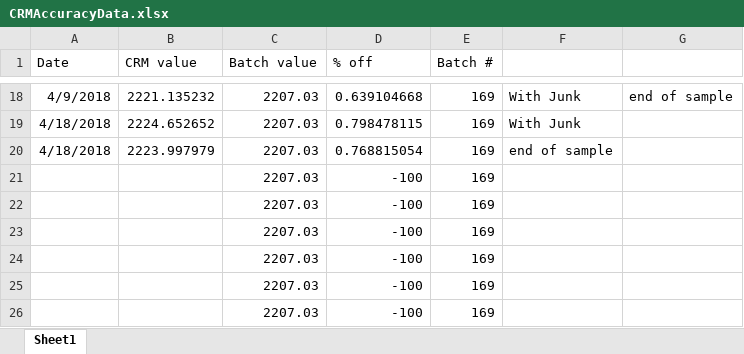
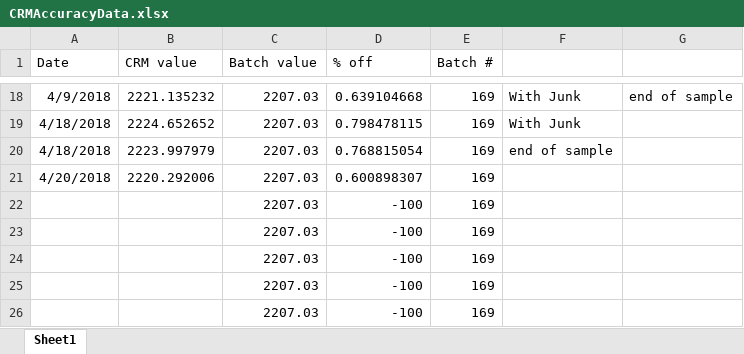
Before and after one commit to SilbigerLab/Titrator, an Excel workbook: Data/CRMAccuracyData.xlsx, sheet Sheet1, drawn as a sheet; only a part is shown, gaps mark what is left out; values as stored, in another font and other column widths than the file's, no borders; removed rows and columns are numbered as before the commit, all else as after; the diff names each change by its address in the sheet, - before the commit and + after, or states it on an @@ line.

```diff
--- a/Data/CRMAccuracyData.xlsx (sheet Sheet1)
+++ b/Data/CRMAccuracyData.xlsx (sheet Sheet1)
-row 21:  |  | 2207.03 | -100 | 169
+row 21: 4/20/2018 | 2220.292006 | 2207.03 | 0.600898307 | 169
```
Also changed, not shown: 3 other files.
